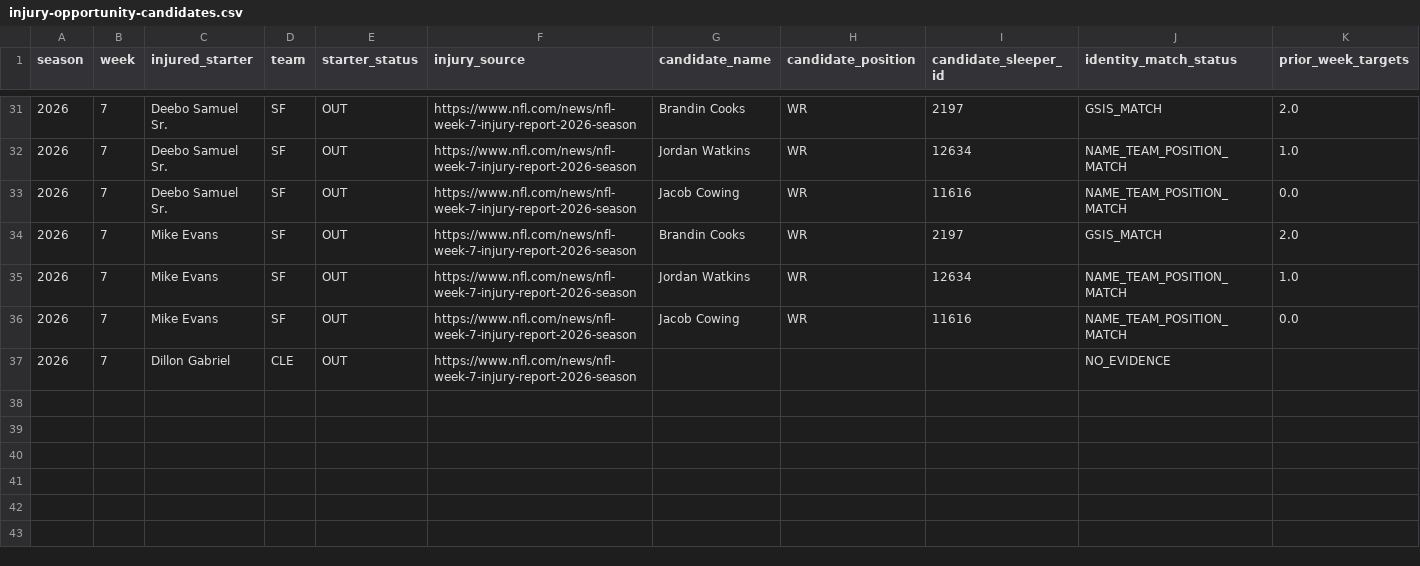
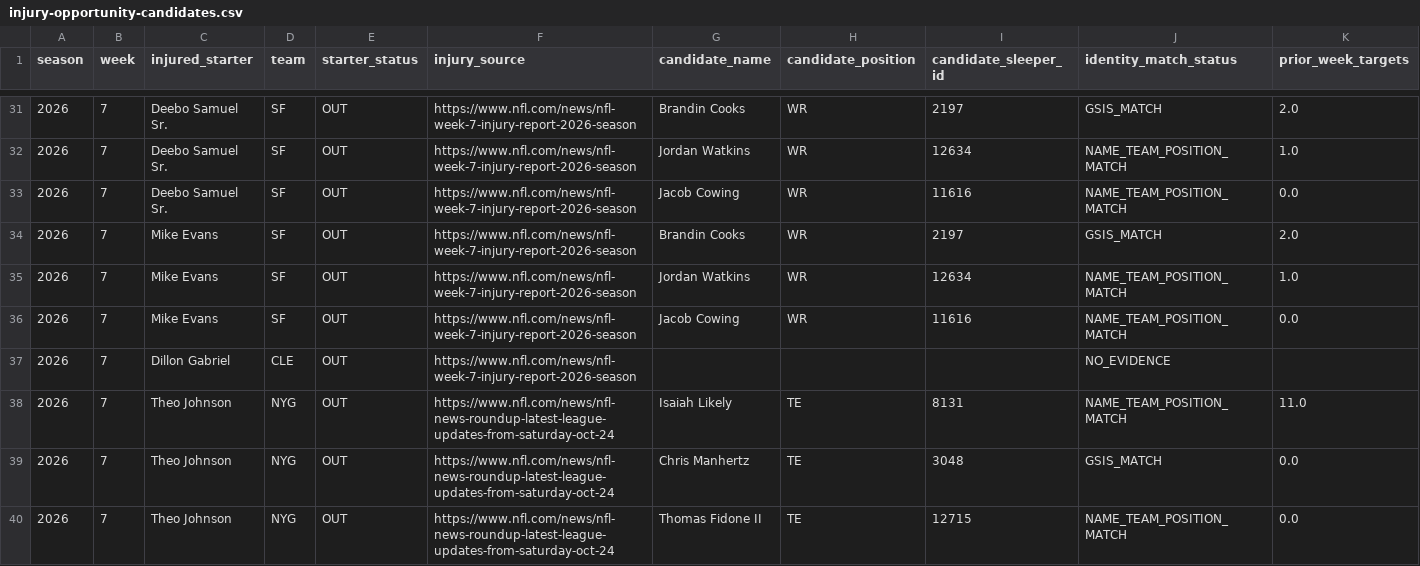
Before and after one commit to egarza2424/Data-Daddy, a CSV file: projection-model/validation/injury-opportunity-candidates.csv, drawn as a sheet; only a part is shown, gaps mark what is left out; rows hold the shown columns only; the diff names each change by its address in the sheet, - before the commit and + after, or states it on an @@ line.

```diff
--- a/projection-model/validation/injury-opportunity-candidates.csv
+++ b/projection-model/validation/injury-opportunity-candidates.csv
+row 38: 2026 | 7 | Theo Johnson | NYG | OUT | https://www.nfl.com/news/nfl-news-roundup-latest-league-updates-from-saturday-oct-24 | Isaiah Likely | TE | 8131 | NAME_TEAM_POSITION_MATCH | 11.0
+row 39: 2026 | 7 | Theo Johnson | NYG | OUT | https://www.nfl.com/news/nfl-news-roundup-latest-league-updates-from-saturday-oct-24 | Chris Manhertz | TE | 3048 | GSIS_MATCH | 0.0
+row 40: 2026 | 7 | Theo Johnson | NYG | OUT | https://www.nfl.com/news/nfl-news-roundup-latest-league-updates-from-saturday-oct-24 | Thomas Fidone II | TE | 12715 | NAME_TEAM_POSITION_MATCH | 0.0
```
Also changed, not shown: projection-model/validation/2024-rb-absence-retention-backtest.csv, projection-model/validation/starter-absence-evidence.csv, 3 other files.
